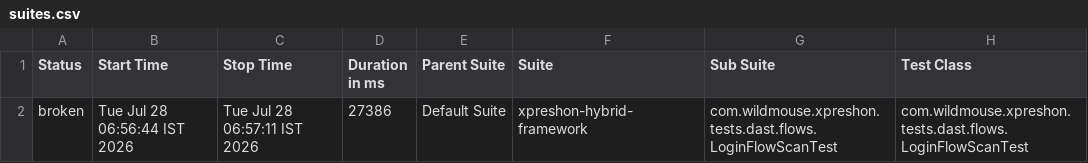
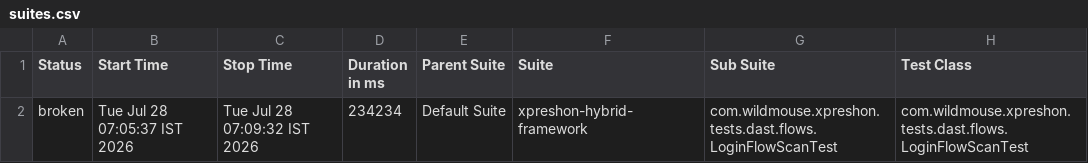
Before and after one commit to sarandadanika/wm-test-report, a CSV file: releases/release-01/data/suites.csv, drawn as a sheet; only a part is shown; the diff names each change by its address in the sheet, - before the commit and + after, or states it on an @@ line.

Commit message:
release-01 - 32/39 passed (2026-07-28 07:10)

```diff
--- a/releases/release-01/data/suites.csv
+++ b/releases/release-01/data/suites.csv
-B2 (Start Time): Tue Jul 28 06:56:44 IST 2026
+B2 (Start Time): Tue Jul 28 07:05:37 IST 2026
-C2 (Stop Time): Tue Jul 28 06:57:11 IST 2026
+C2 (Stop Time): Tue Jul 28 07:09:32 IST 2026
-D2 (Duration in ms): 27386
+D2 (Duration in ms): 234234
```
Also changed, not shown: 21 other files.
